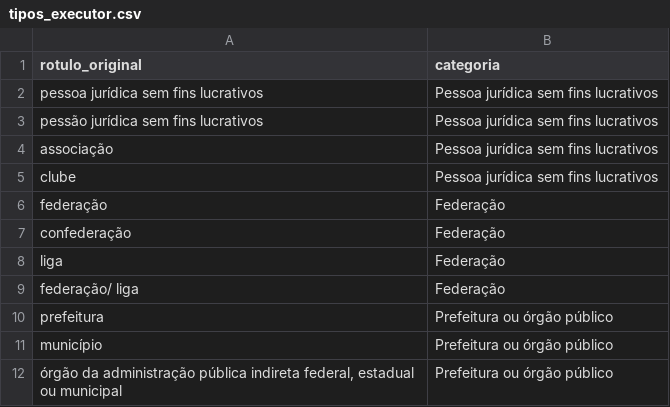
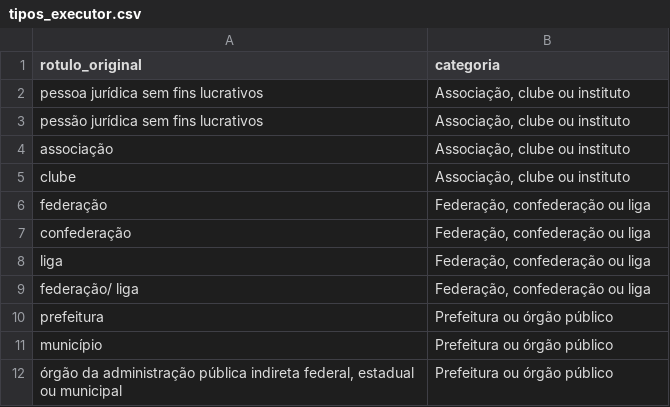
Before and after one commit to danrdias-edfis/tcc-leie-mg, a CSV file: dados_auxiliares/tipos_executor.csv, drawn as a sheet.

```diff
--- a/dados_auxiliares/tipos_executor.csv
+++ b/dados_auxiliares/tipos_executor.csv
@@ -1,10 +1,10 @@
 rotulo_original,categoria
-pessoa jurídica sem fins lucrativos,Pessoa jurídica sem fins lucrativos
-pessão jurídica sem fins lucrativos,Pessoa jurídica sem fins lucrativos
-associação,Pessoa jurídica sem fins lucrativos
-clube,Pessoa jurídica sem fins lucrativos
-federação,Federação
-confederação,Federação
-liga,Federação
-federação/ liga,Federação
+pessoa jurídica sem fins lucrativos,"Associação, clube ou instituto"
+pessão jurídica sem fins lucrativos,"Associação, clube ou instituto"
+associação,"Associação, clube ou instituto"
+clube,"Associação, clube ou instituto"
+federação,"Federação, confederação ou liga"
+confederação,"Federação, confederação ou liga"
+liga,"Federação, confederação ou liga"
+federação/ liga,"Federação, confederação ou liga"
 prefeitura,Prefeitura ou órgão público
```
Also changed, not shown: 2 other files.
